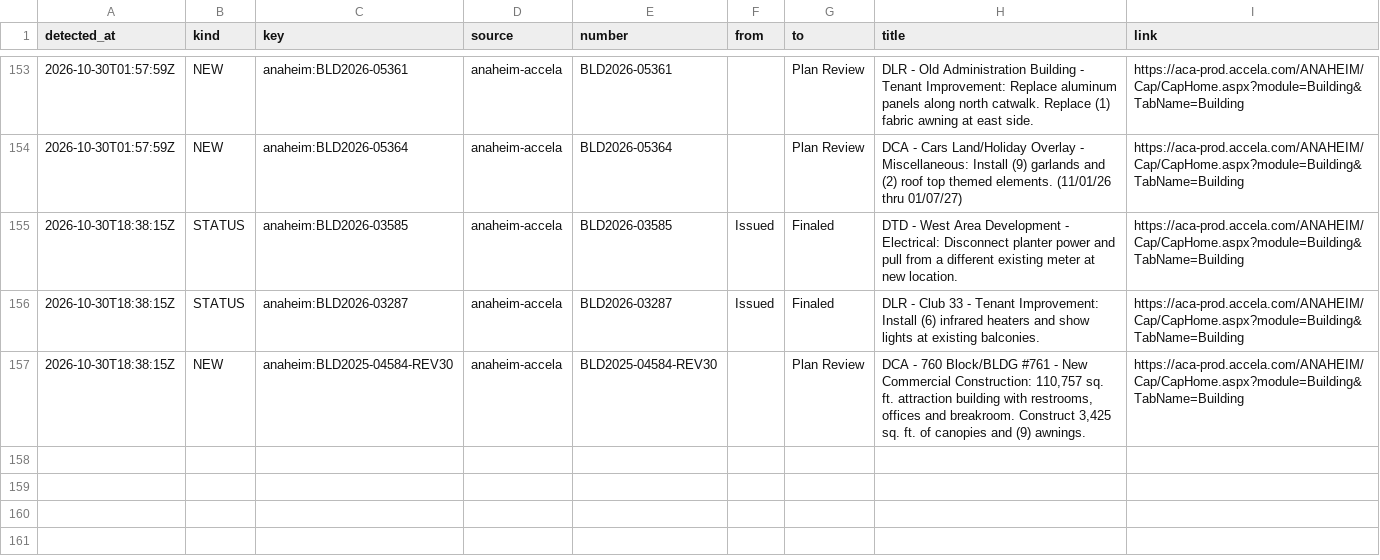
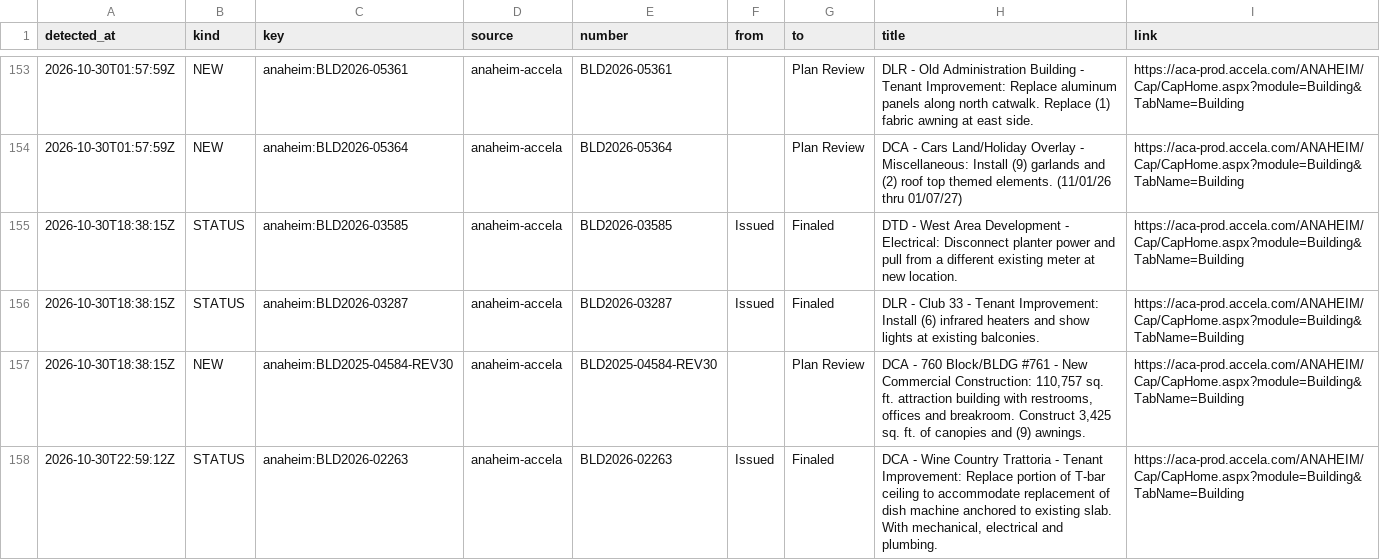
Before and after one commit to scoopdisney/dlr-permit-watch, a CSV file: data/scan/log.csv, drawn as a sheet; only a part is shown, gaps mark what is left out; the diff names each change by its address in the sheet, - before the commit and + after, or states it on an @@ line.

```diff
--- a/data/scan/log.csv
+++ b/data/scan/log.csv
+row 158: 2026-10-30T22:59:12Z | STATUS | anaheim:BLD2026-02263 | anaheim-accela | BLD2026-02263 | Issued | Finaled | DCA - Wine Country Trattoria - Tenant Improvement: Replace portion of T-bar ceiling to accommodate replacement of dish machine anchored to existing slab. With mechanical, electrical and plumbing. | https://aca-prod.accela.com/ANAHEIM/Cap/CapHome.aspx?module=Building&TabName=Building
```
Also changed, not shown: data/scan/records.csv, 2 other files.
